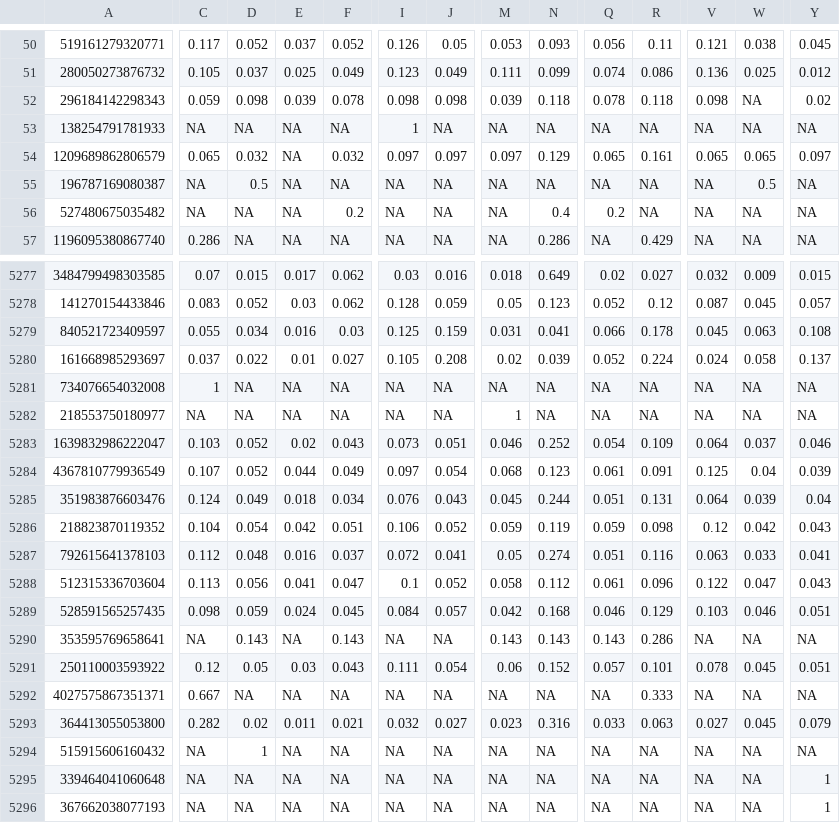
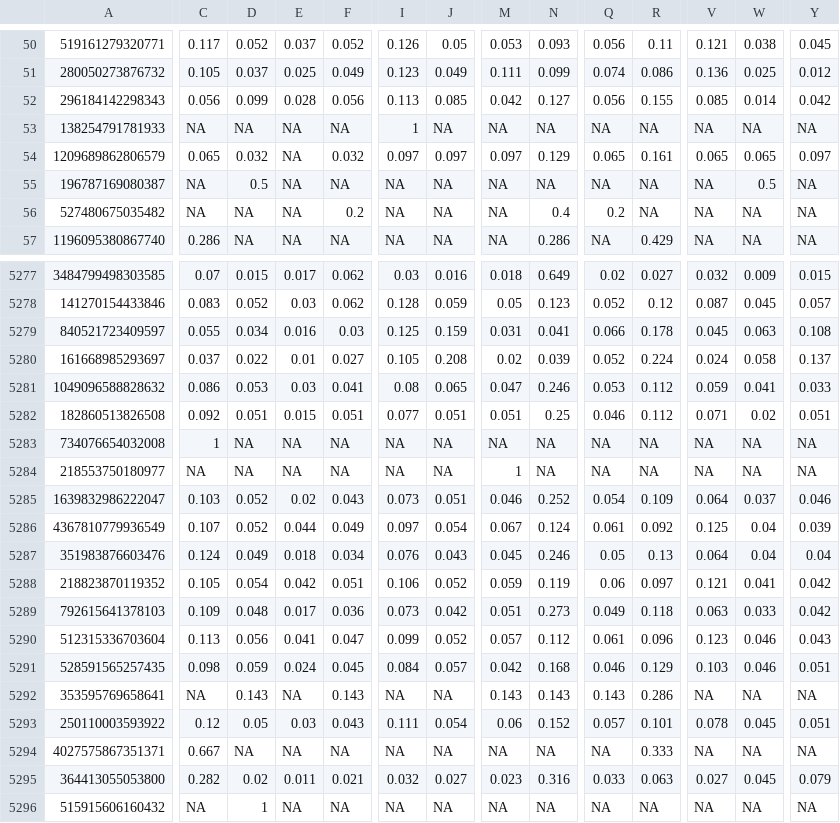
Before and after one commit to opop999/election_monitoring_fb_ads, a CSV file: data/region_data.csv, drawn as a sheet; only a part is shown, gaps mark what is left out; the shorter side is filled out with more unchanged rows; addresses are those after the commit; rows hold the shown columns only; the diff covers the shown part only; the diff names each change by its address in the sheet, - before the commit and + after, or states it on an @@ line.

```diff
--- a/data/region_data.csv
+++ b/data/region_data.csv
-C52: 0.059
+C52: 0.056
-D52: 0.098
+D52: 0.099
-E52: 0.039
+E52: 0.028
-F52: 0.078
+F52: 0.056
-I52: 0.098
+I52: 0.113
-J52: 0.098
+J52: 0.085
-M52: 0.039
+M52: 0.042
-N52: 0.118
+N52: 0.127
-Q52: 0.078
+Q52: 0.056
-R52: 0.118
+R52: 0.155
-V52: 0.098
+V52: 0.085
-W52: NA
+W52: 0.014
-Y52: 0.02
+Y52: 0.042
+row 5281: 1049096588828632 | 0.086 | 0.053 | 0.03 | 0.041 | 0.08 | 0.065 | 0.047 | 0.246 | 0.053 | 0.112 | 0.059 | 0.041 | 0.033
+row 5282: 182860513826508 | 0.092 | 0.051 | 0.015 | 0.051 | 0.077 | 0.051 | 0.051 | 0.25 | 0.046 | 0.112 | 0.071 | 0.02 | 0.051
-M5286: 0.068
+M5286: 0.067
-N5286: 0.123
+N5286: 0.124
-R5286: 0.091
+R5286: 0.092
-N5287: 0.244
+N5287: 0.246
-Q5287: 0.051
+Q5287: 0.05
-R5287: 0.131
+R5287: 0.13
-W5287: 0.039
+W5287: 0.04
-C5288: 0.104
+C5288: 0.105
-Q5288: 0.059
+Q5288: 0.06
-R5288: 0.098
+R5288: 0.097
-V5288: 0.12
+V5288: 0.121
-W5288: 0.042
+W5288: 0.041
-Y5288: 0.043
+Y5288: 0.042
-C5289: 0.112
+C5289: 0.109
-E5289: 0.016
+E5289: 0.017
-F5289: 0.037
+F5289: 0.036
-I5289: 0.072
+I5289: 0.073
-J5289: 0.041
+J5289: 0.042
-M5289: 0.05
+M5289: 0.051
-N5289: 0.274
+N5289: 0.273
-Q5289: 0.051
+Q5289: 0.049
-R5289: 0.116
+R5289: 0.118
-Y5289: 0.041
+Y5289: 0.042
-I5290: 0.1
+I5290: 0.099
-M5290: 0.058
+M5290: 0.057
-V5290: 0.122
+V5290: 0.123
-W5290: 0.047
+W5290: 0.046
```
Also changed, not shown: 100 edited cells elsewhere in this file, data/demographic_data.csv, data/summary_tables/demographic_summary.csv, 13 other files.
